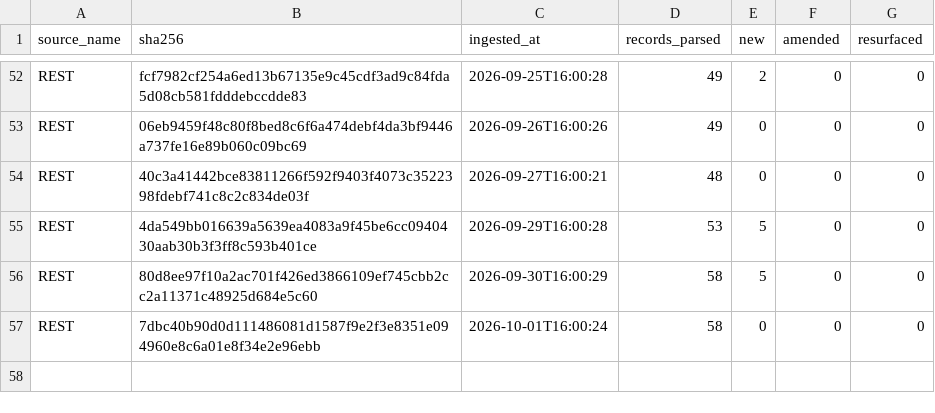
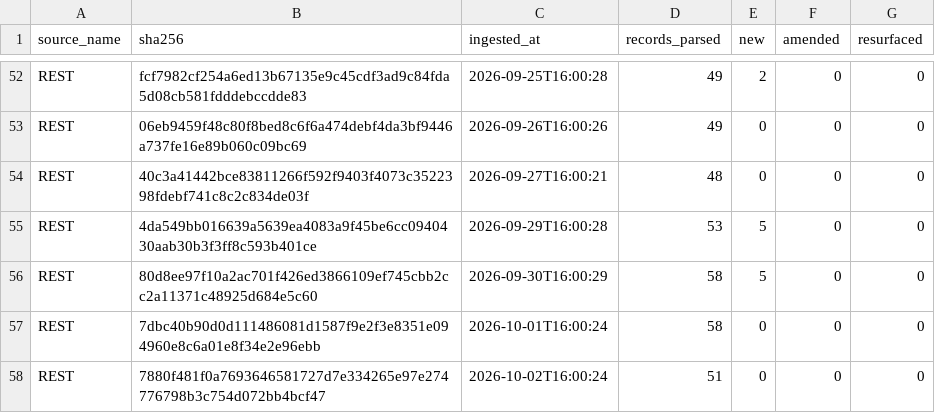
Before and after one commit to mapmaticsgis-maker/gis-permit-intel, a CSV file: data/la/ledger.csv, drawn as a sheet; only a part is shown, gaps mark what is left out.

```diff
--- a/data/la/ledger.csv
+++ b/data/la/ledger.csv
@@ -57 +57,2 @@ REST,80d8ee97f10a2ac701f426ed3866109ef745cbb2cc2a11371c48925d684e5c60,2026-09-30
 REST,7dbc40b90d0d111486081d1587f9e2f3e8351e094960e8c6a01e8f34e2e96ebb,2026-10-01T16:00:24,58,0,0,0
+REST,7880f481f0a7693646581727d7e334265e97e274776798b3c754d072bb4bcf47,2026-10-02T16:00:24,51,0,0,0
```
Also changed, not shown: data/la/master.csv, data/run_log.csv, 4 other files.
